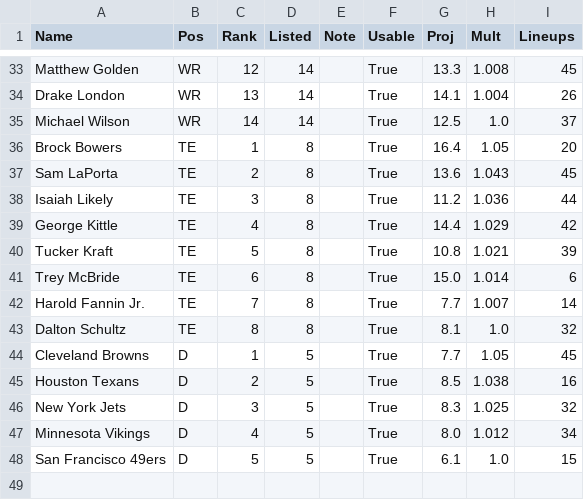
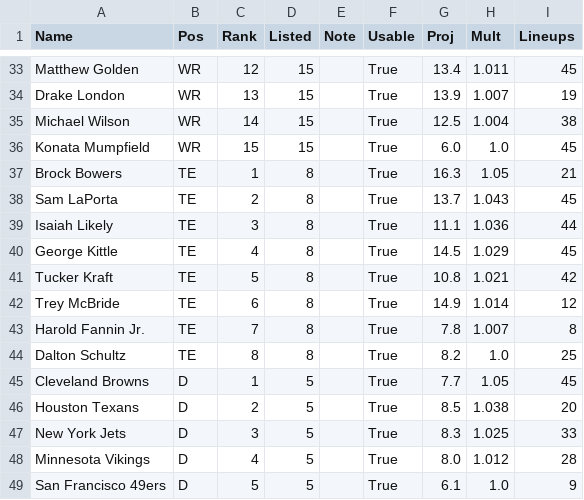
Before and after one commit to Authentic-66/FanDuel-DFS-Model, a CSV file: dfs-model/weeks/2026-w07/pool/pool.csv, drawn as a sheet; only a part is shown, gaps mark what is left out; addresses are those after the commit; the diff covers the shown part only; the diff names each change by its address in the sheet, - before the commit and + after, or states it on an @@ line.

```diff
--- a/dfs-model/weeks/2026-w07/pool/pool.csv
+++ b/dfs-model/weeks/2026-w07/pool/pool.csv
-D33:D35 (Listed): 14
+D33:D35 (Listed): 15
-G33 (Proj): 13.3
+G33 (Proj): 13.4
-H33 (Mult): 1.008
+H33 (Mult): 1.011
-G34 (Proj): 14.1
+G34 (Proj): 13.9
-H34 (Mult): 1.004
+H34 (Mult): 1.007
-I34 (Lineups): 26
+I34 (Lineups): 19
-H35 (Mult): 1.0
+H35 (Mult): 1.004
-I35 (Lineups): 37
+I35 (Lineups): 38
+row 36: Konata Mumpfield | WR | 15 | 15 |  | True | 6.0 | 1.0 | 45
-G37 (Proj): 16.4
+G37 (Proj): 16.3
-I37 (Lineups): 20
+I37 (Lineups): 21
-G38 (Proj): 13.6
+G38 (Proj): 13.7
-G39 (Proj): 11.2
+G39 (Proj): 11.1
-G40 (Proj): 14.4
+G40 (Proj): 14.5
-I40 (Lineups): 42
+I40 (Lineups): 45
-I41 (Lineups): 39
+I41 (Lineups): 42
-G42 (Proj): 15.0
+G42 (Proj): 14.9
-I42 (Lineups): 6
+I42 (Lineups): 12
-G43 (Proj): 7.7
+G43 (Proj): 7.8
-I43 (Lineups): 14
+I43 (Lineups): 8
-G44 (Proj): 8.1
+G44 (Proj): 8.2
-I44 (Lineups): 32
+I44 (Lineups): 25
-I46 (Lineups): 16
+I46 (Lineups): 20
-I47 (Lineups): 32
+I47 (Lineups): 33
-I48 (Lineups): 34
+I48 (Lineups): 28
-I49 (Lineups): 15
+I49 (Lineups): 9
```
Also changed, not shown: 1 added row, 1 removed row and 67 edited cells elsewhere in this file, dfs-model/weeks/2026-w07/model_cap45/exposure.csv, dfs-model/weeks/2026-w07/model_cap45/readable.csv, 8 other files.
